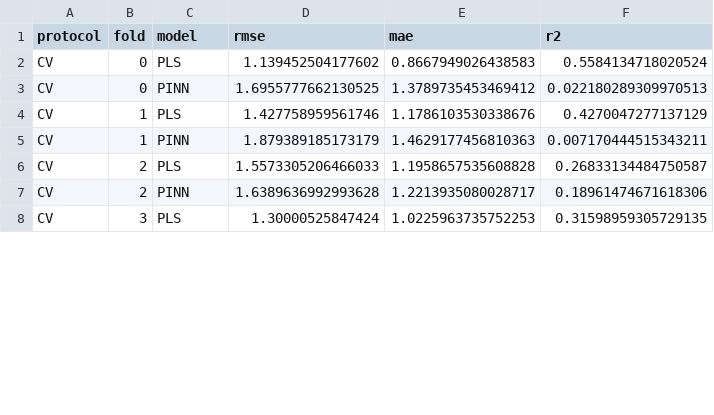
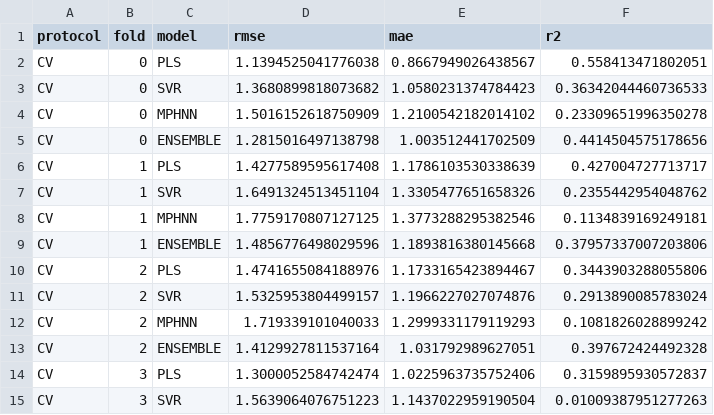
Before and after one commit to jiw324/kiwi_proj, a CSV file: output/results_cv.csv, drawn as a sheet; only a part is shown; the diff covers the shown part only.

```diff
--- a/output/results_cv.csv
+++ b/output/results_cv.csv
@@ -1,8 +1,15 @@
 protocol,fold,model,rmse,mae,r2
-CV,0,PLS,1.139452504177602,0.8667949026438583,0.5584134718020524
-CV,0,PINN,1.6955777662130525,1.3789735453469412,0.022180289309970513
-CV,1,PLS,1.427758959561746,1.1786103530338676,0.4270047277137129
-CV,1,PINN,1.879389185173179,1.4629177456810363,0.007170444515343211
-CV,2,PLS,1.5573305206466033,1.1958657535608828,0.26833134484750587
-CV,2,PINN,1.6389636992993628,1.2213935080028717,0.18961474671618306
-CV,3,PLS,1.30000525847424,1.0225963735752253,0.31598959305729135
+CV,0,PLS,1.1394525041776038,0.8667949026438567,0.558413471802051
+CV,0,SVR,1.3680899818073682,1.0580231374784423,0.36342044460736533
+CV,0,MPHNN,1.5016152618750909,1.2100542182014102,0.23309651996350278
+CV,0,ENSEMBLE,1.2815016497138798,1.003512441702509,0.4414504575178656
+CV,1,PLS,1.4277589595617408,1.1786103530338639,0.427004727713717
+CV,1,SVR,1.6491324513451104,1.3305477651658326,0.2355442954048762
+CV,1,MPHNN,1.7759170807127125,1.3773288295382546,0.1134839169249181
+CV,1,ENSEMBLE,1.4856776498029596,1.1893816380145668,0.37957337007203806
+CV,2,PLS,1.4741655084188976,1.1733165423894467,0.3443903288055806
+CV,2,SVR,1.5325953804499157,1.1966227027074876,0.2913890085783024
+CV,2,MPHNN,1.719339101040033,1.2999331179119293,0.1081826028899242
+CV,2,ENSEMBLE,1.4129927811537164,1.031792989627051,0.397672424492328
+CV,3,PLS,1.3000052584742474,1.0225963735752406,0.3159895930572837
+CV,3,SVR,1.5639064076751223,1.1437022959190504,0.01009387951277263
```
Also changed, not shown: 3 added rows and 11 edited cells elsewhere in this file, output/error_bins_cv.csv, output/error_bins_lobo.csv, 19 other files.
